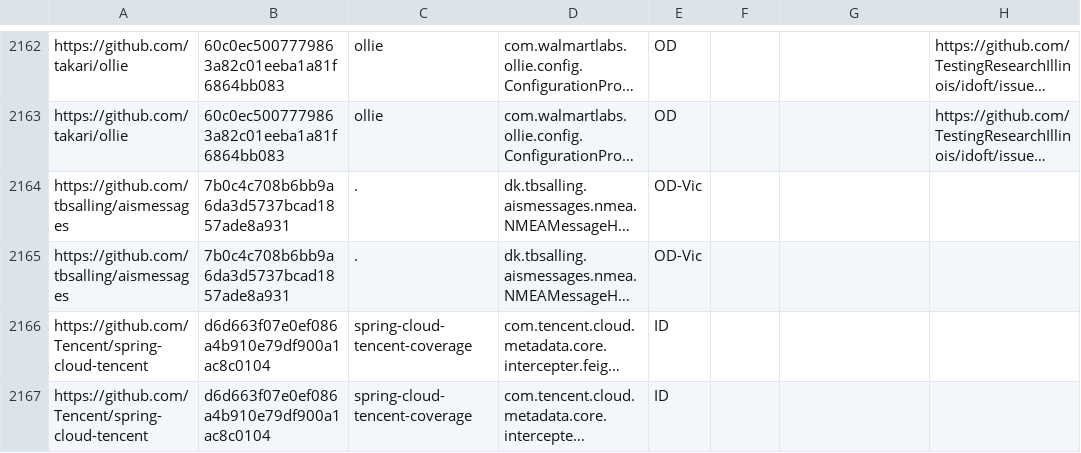
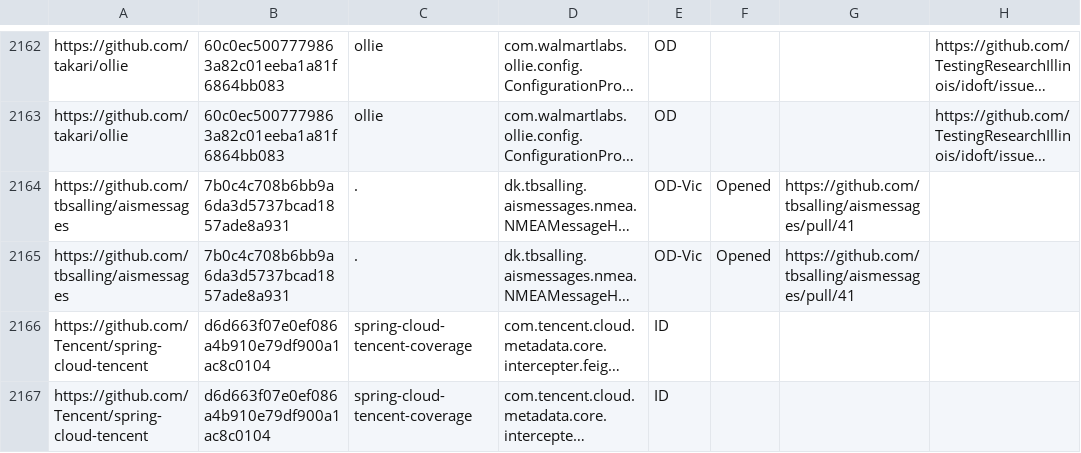
Before and after one commit to TestingResearchIllinois/idoft, a CSV file: pr-data.csv, drawn as a sheet; only a part is shown, gaps mark what is left out; long unchanged cells end in …; the diff names each change by its address in the sheet, - before the commit and + after, or states it on an @@ line.

Commit message:
Opened a PR for tbsalling/aismessages (#302)
Squashed two commits

```diff
--- a/pr-data.csv
+++ b/pr-data.csv
-F2164:F2165: (empty)
+F2164:F2165: Opened
-G2164:G2165: (empty)
+G2164:G2165: https://github.com/tbsalling/aismessages/pull/41
```
